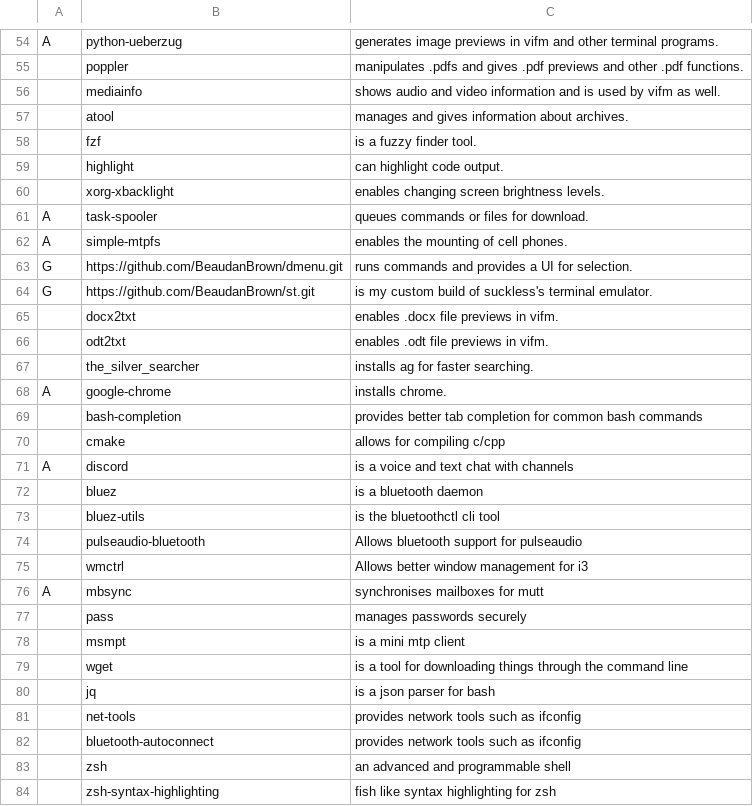
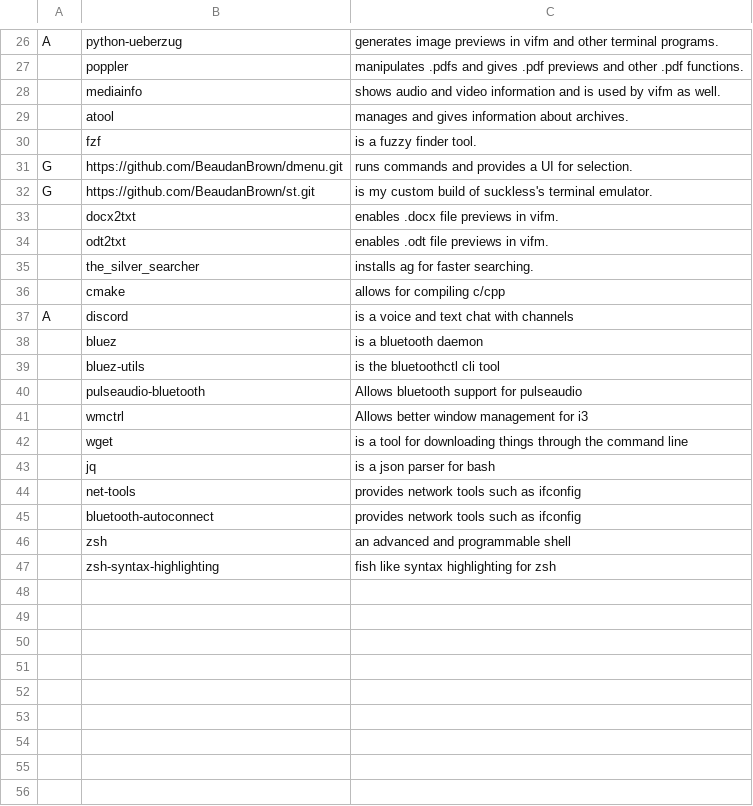
Before and after one commit to BeaudanBrown/archbootstrap, a CSV file: progs.csv, drawn as a sheet; only a part is shown, gaps mark what is left out; the diff covers the shown part only.

```diff
--- a/progs.csv
+++ b/progs.csv
@@ -58,6 +30,2 @@ A,python-ueberzug,"generates image previews in vifm and other terminal programs.
 ,fzf,"is a fuzzy finder tool."
-,highlight,"can highlight code output."
-,xorg-xbacklight,"enables changing screen brightness levels."
-A,task-spooler,"queues commands or files for download."
-A,simple-mtpfs,"enables the mounting of cell phones."
 G,https://github.com/BeaudanBrown/dmenu.git,"runs commands and provides a UI for selection."
@@ -67,4 +35,2 @@ G,https://github.com/BeaudanBrown/st.git,"is my custom build of suckless's termi
 ,the_silver_searcher,"installs ag for faster searching."
-A,google-chrome,"installs chrome."
-,bash-completion,"provides better tab completion for common bash commands"
 ,cmake,"allows for compiling c/cpp"
@@ -75,5 +41,2 @@ A,discord,"is a voice and text chat with channels"
 ,wmctrl,"Allows better window management for i3"
-A,mbsync,"synchronises mailboxes for mutt"
-,pass,"manages passwords securely"
-,msmpt,"is a mini mtp client"
 ,wget,"is a tool for downloading things through the command line"
```
Also changed, not shown: 28 removed rows elsewhere in this file.
